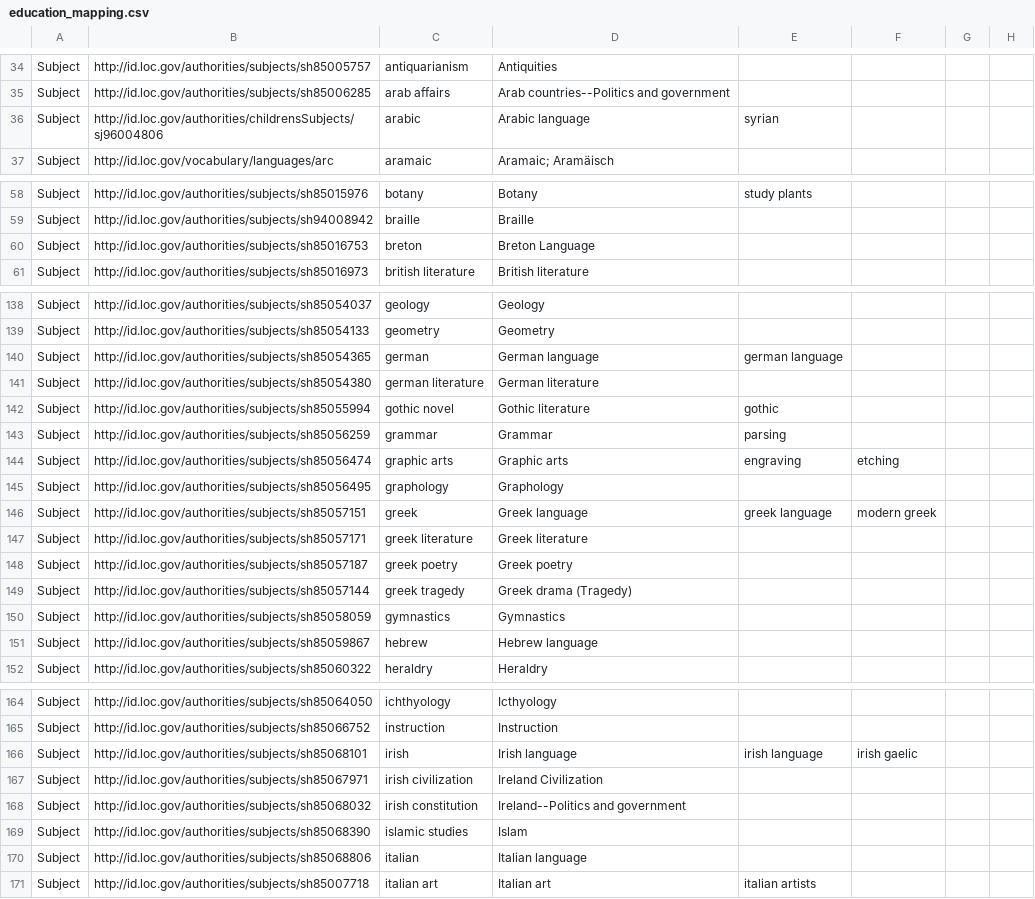
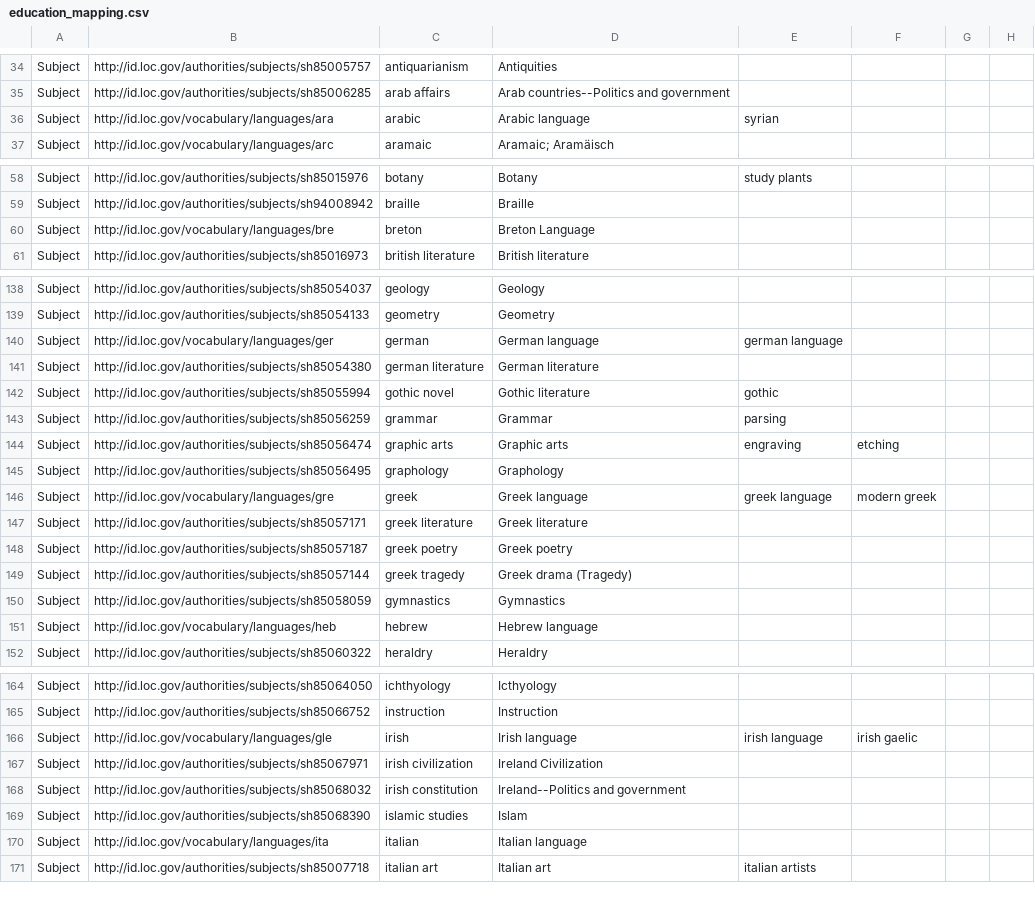
Before and after one commit to cwrc/RDF-extraction, a CSV file: data/education_mapping.csv, drawn as a sheet; only a part is shown, gaps mark what is left out; the diff covers the shown part only; the diff names each change by its address in the sheet, - before the commit and + after, or states it on an @@ line.

Commit message:
Updating education mapping

```diff
--- a/data/education_mapping.csv
+++ b/data/education_mapping.csv
-B36: http://id.loc.gov/authorities/childrensSubjects/sj96004806
+B36: http://id.loc.gov/vocabulary/languages/ara
-B60: http://id.loc.gov/authorities/subjects/sh85016753
+B60: http://id.loc.gov/vocabulary/languages/bre
-B140: http://id.loc.gov/authorities/subjects/sh85054365
+B140: http://id.loc.gov/vocabulary/languages/ger
-B146: http://id.loc.gov/authorities/subjects/sh85057151
+B146: http://id.loc.gov/vocabulary/languages/gre
-B151: http://id.loc.gov/authorities/subjects/sh85059867
+B151: http://id.loc.gov/vocabulary/languages/heb
-B166: http://id.loc.gov/authorities/subjects/sh85068101
+B166: http://id.loc.gov/vocabulary/languages/gle
-B170: http://id.loc.gov/authorities/subjects/sh85068806
+B170: http://id.loc.gov/vocabulary/languages/ita
```
Also changed, not shown: 1 edited cell elsewhere in this file, 1 other file.
